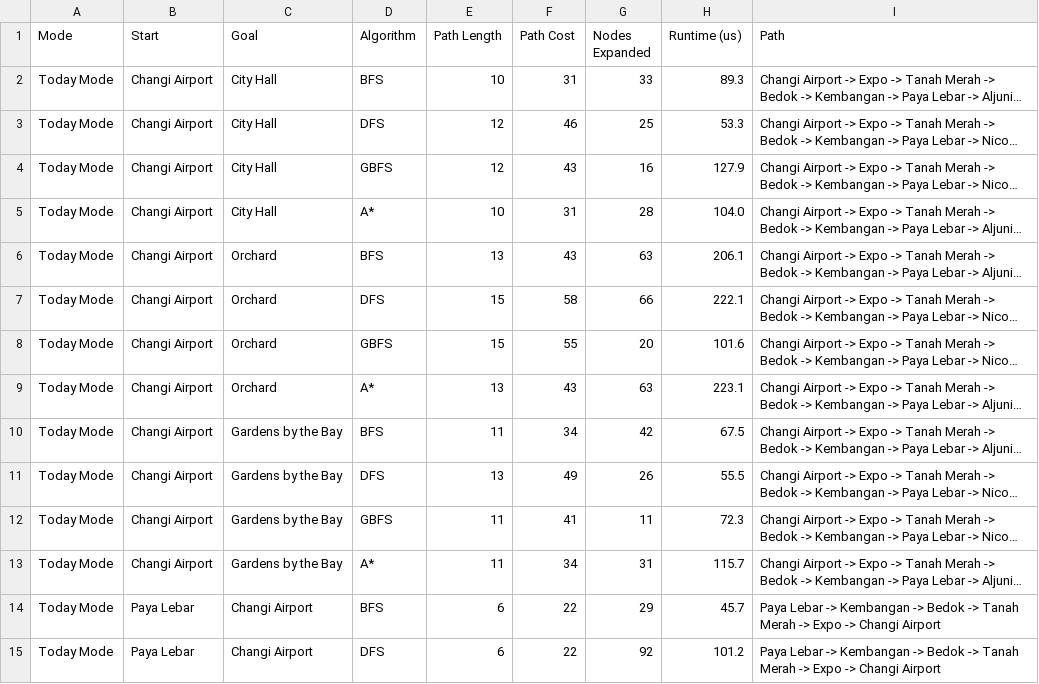
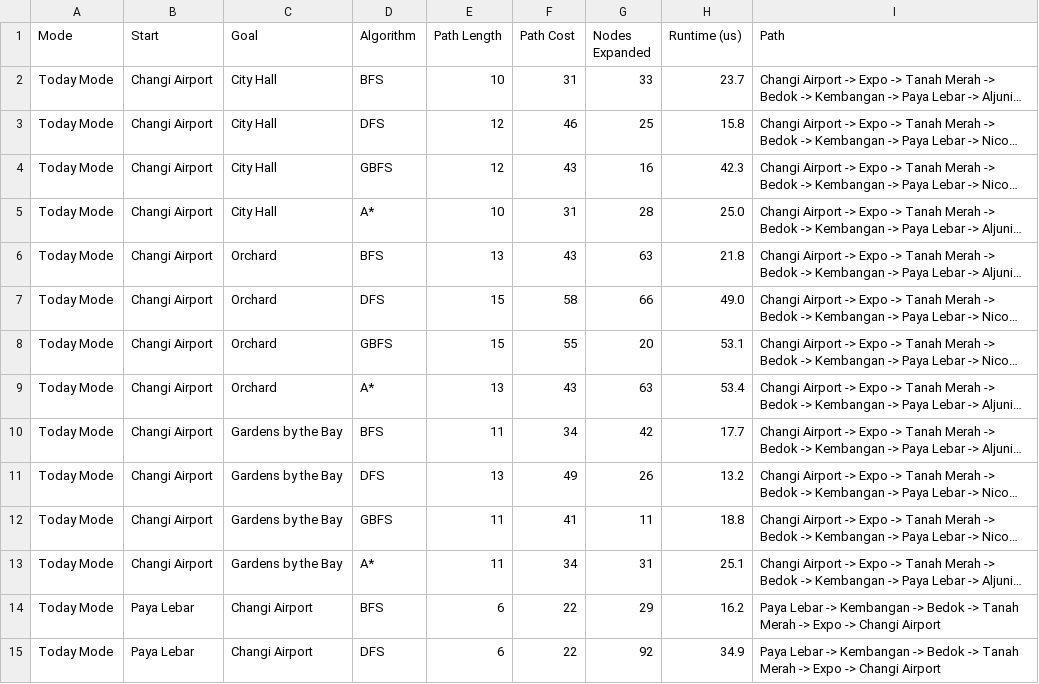
Before and after one commit to pugalDharundev/AICT_Assg, a CSV file: routing_results.csv, drawn as a sheet; only a part is shown; long unchanged cells end in …; the diff covers the shown part only; the diff names each change by its address in the sheet, - before the commit and + after, or states it on an @@ line.

```diff
--- a/routing_results.csv
+++ b/routing_results.csv
-H2 (Runtime (us)): 89.3
+H2 (Runtime (us)): 23.7
-H3 (Runtime (us)): 53.3
+H3 (Runtime (us)): 15.8
-H4 (Runtime (us)): 127.9
+H4 (Runtime (us)): 42.3
-H5 (Runtime (us)): 104.0
+H5 (Runtime (us)): 25.0
-H6 (Runtime (us)): 206.1
+H6 (Runtime (us)): 21.8
-H7 (Runtime (us)): 222.1
+H7 (Runtime (us)): 49.0
-H8 (Runtime (us)): 101.6
+H8 (Runtime (us)): 53.1
-H9 (Runtime (us)): 223.1
+H9 (Runtime (us)): 53.4
-H10 (Runtime (us)): 67.5
+H10 (Runtime (us)): 17.7
-H11 (Runtime (us)): 55.5
+H11 (Runtime (us)): 13.2
-H12 (Runtime (us)): 72.3
+H12 (Runtime (us)): 18.8
-H13 (Runtime (us)): 115.7
+H13 (Runtime (us)): 25.1
-H14 (Runtime (us)): 45.7
+H14 (Runtime (us)): 16.2
-H15 (Runtime (us)): 101.2
+H15 (Runtime (us)): 34.9
```
Also changed, not shown: 58 edited cells elsewhere in this file, 1 other file.
